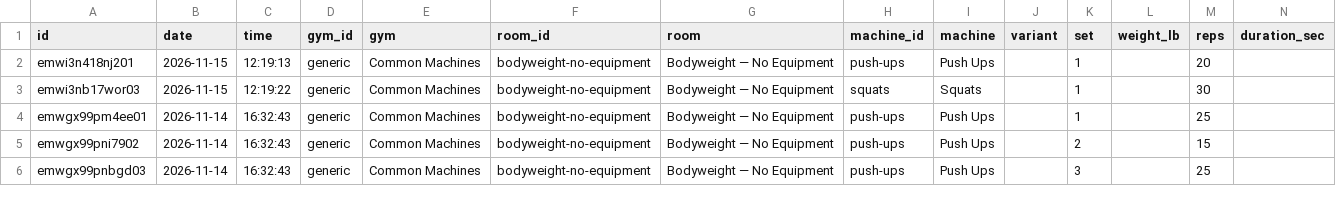
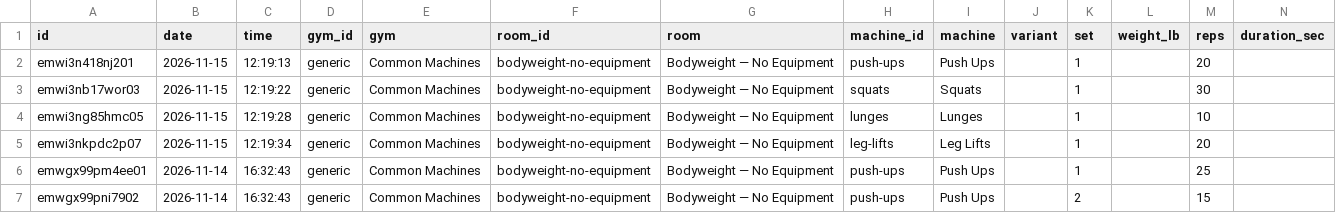
Before and after one commit to jaschro/traintracks, a CSV file: workout-log.csv, drawn as a sheet; only a part is shown; the shorter side is filled out with more unchanged rows; rows hold the shown columns only; the diff names each change by its address in the sheet, - before the commit and + after, or states it on an @@ line.

```diff
--- a/workout-log.csv
+++ b/workout-log.csv
+row 4: emwi3ng85hmc05 | 2026-11-15 | 12:19:28 | generic | Common Machines | bodyweight-no-equipment | Bodyweight — No Equipment | lunges | Lunges |  | 1 |  | 10
+row 5: emwi3nkpdc2p07 | 2026-11-15 | 12:19:34 | generic | Common Machines | bodyweight-no-equipment | Bodyweight — No Equipment | leg-lifts | Leg Lifts |  | 1 |  | 20
```
